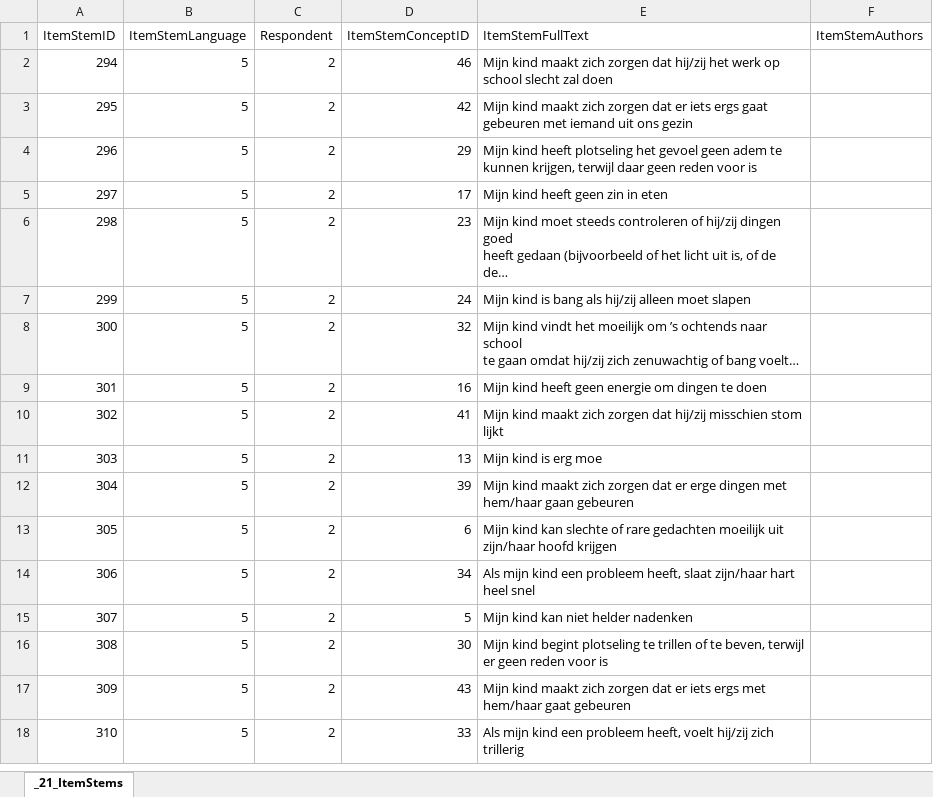
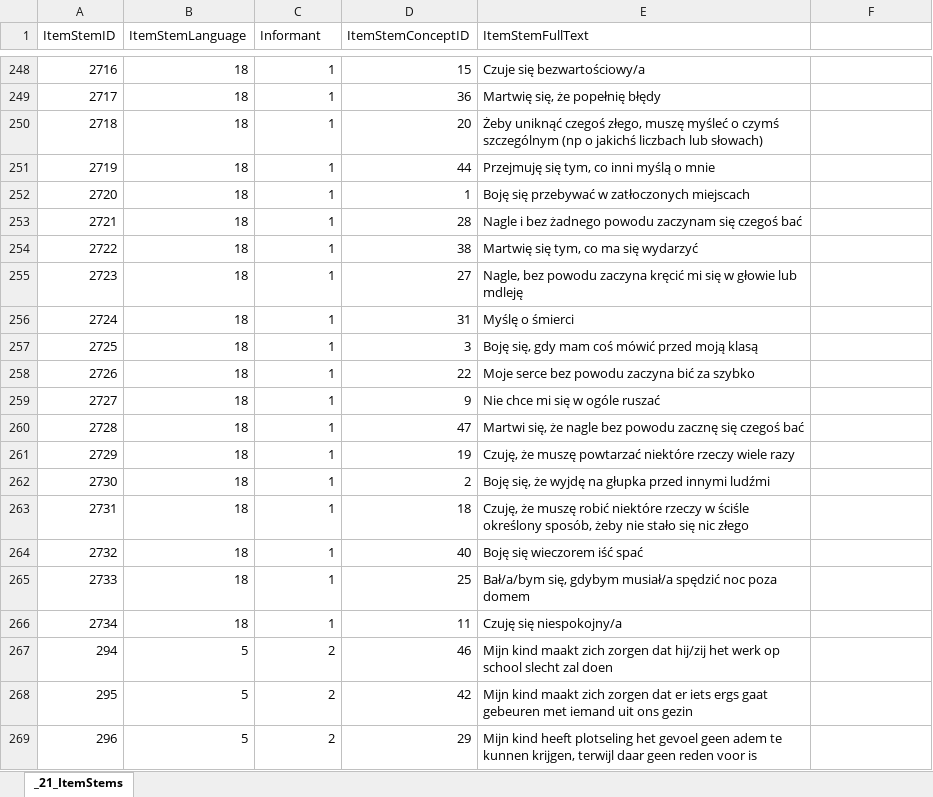
Before and after one commit to tetherless-world/POEM, an Excel workbook: rcads/data/xls/21_ItemStems.xlsx, sheet _21_ItemStems, drawn as a sheet; only a part is shown, gaps mark what is left out; the shorter side is filled out with more unchanged rows; long unchanged cells end in …; values as stored, in another font and other column widths than the file's, no borders; the diff covers the shown part only; the diff names each change by its address in the sheet, - before the commit and + after, or states it on an @@ line.

Commit message:
update excel data

```diff
--- a/rcads/data/xls/21_ItemStems.xlsx (sheet _21_ItemStems)
+++ b/rcads/data/xls/21_ItemStems.xlsx (sheet _21_ItemStems)
-C1: Respondent
+C1: Informant
-F1: ItemStemAuthors
+F1: (empty)
+row 248: 2716 | 18 | 1 | 15 | Czuje się bezwartościowy/a
+row 249: 2717 | 18 | 1 | 36 | Martwię się, że popełnię błędy
+row 250: 2718 | 18 | 1 | 20 | Żeby uniknąć czegoś złego, muszę myśleć o czymś szczególnym (np o jakichś liczbach lub słowach)
+row 251: 2719 | 18 | 1 | 44 | Przejmuję się tym, co inni myślą o mnie
+row 252: 2720 | 18 | 1 | 1 | Boję się przebywać w zatłoczonych miejscach
+row 253: 2721 | 18 | 1 | 28 | Nagle i bez żadnego powodu zaczynam się czegoś bać
+row 254: 2722 | 18 | 1 | 38 | Martwię się tym, co ma się wydarzyć
+row 255: 2723 | 18 | 1 | 27 | Nagle, bez powodu zaczyna kręcić mi się w głowie lub mdleję
+row 256: 2724 | 18 | 1 | 31 | Myślę o śmierci
+row 257: 2725 | 18 | 1 | 3 | Boję się, gdy mam coś mówić przed moją klasą
+row 258: 2726 | 18 | 1 | 22 | Moje serce bez powodu zaczyna bić za szybko
+row 259: 2727 | 18 | 1 | 9 | Nie chce mi się w ogóle ruszać
+row 260: 2728 | 18 | 1 | 47 | Martwi się, że nagle bez powodu zacznę się czegoś bać
+row 261: 2729 | 18 | 1 | 19 | Czuję, że muszę powtarzać niektóre rzeczy wiele razy
+row 262: 2730 | 18 | 1 | 2 | Boję się, że wyjdę na głupka przed innymi ludźmi
+row 263: 2731 | 18 | 1 | 18 | Czuję, że muszę robić niektóre rzeczy w ściśle określony sposób, żeby nie stało się nic złego
+row 264: 2732 | 18 | 1 | 40 | Boję się wieczorem iść spać
+row 265: 2733 | 18 | 1 | 25 | Bał/a/bym się, gdybym musiał/a spędzić noc poza domem
+row 266: 2734 | 18 | 1 | 11 | Czuję się niespokojny/a
```
Also changed, not shown: 354 added rows, 19 removed rows, 27 moved rows, 11 edited cells and row numbers in column A elsewhere in this sheet, rcads/data/xls/03_Activities.xlsx, rcads/data/xls/10_Instruments.xlsx, 30 other files.
